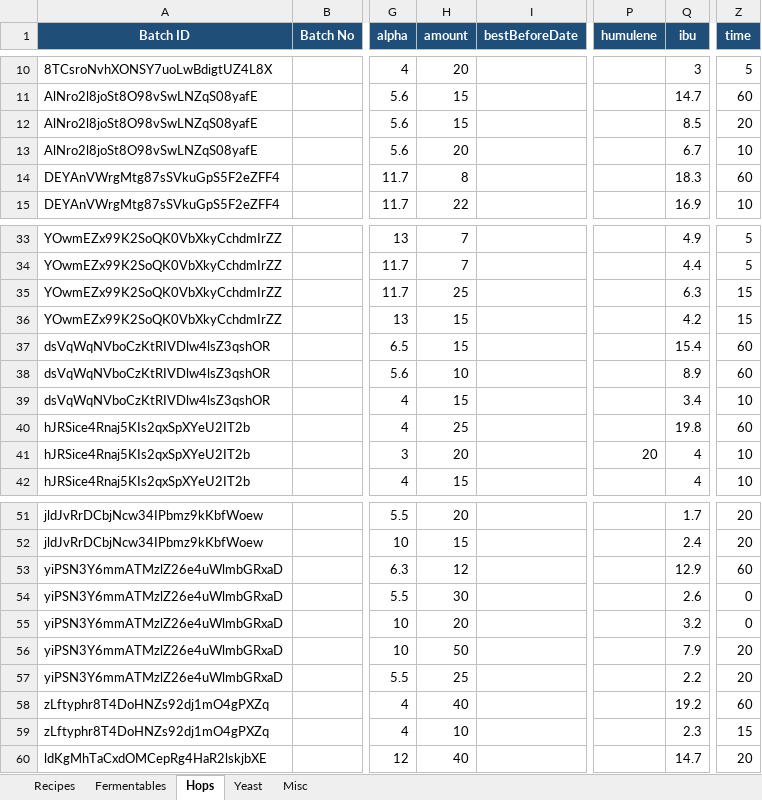
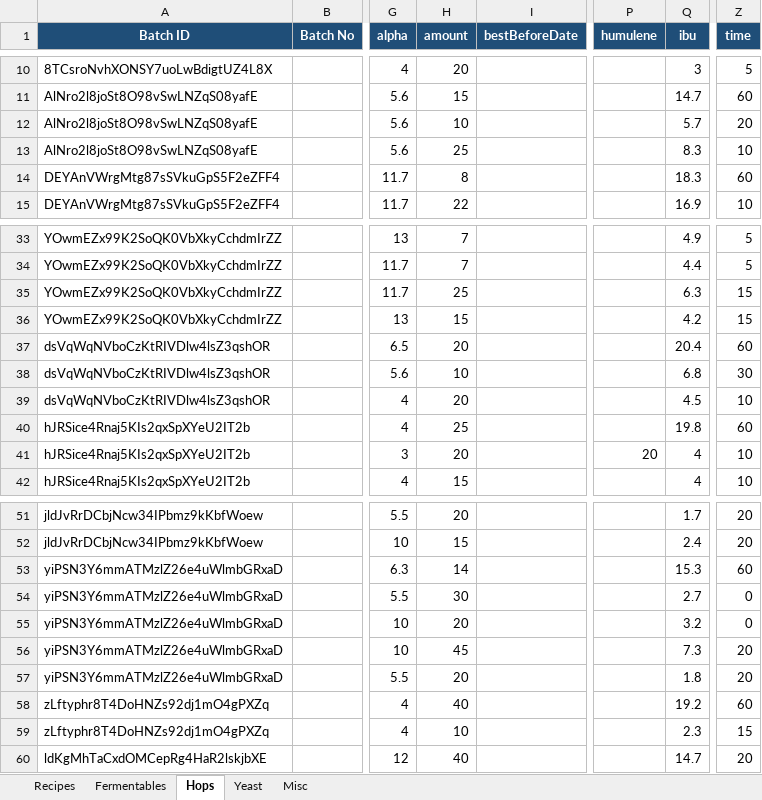
Before and after one commit to Ernstfg/brewfather-master, an Excel workbook: exports/Brewfather_Recipes_Summary.xlsx, sheet Hops, drawn as a sheet; only a part is shown, gaps mark what is left out; values as stored, in another font and other column widths than the file's, no borders; the diff names each change by its address in the sheet, - before the commit and + after, or states it on an @@ line.

```diff
--- a/exports/Brewfather_Recipes_Summary.xlsx (sheet Hops)
+++ b/exports/Brewfather_Recipes_Summary.xlsx (sheet Hops)
-H12 (amount): 15
+H12 (amount): 10
-Q12 (ibu): 8.5
+Q12 (ibu): 5.7
-H13 (amount): 20
+H13 (amount): 25
-Q13 (ibu): 6.7
+Q13 (ibu): 8.3
-H37 (amount): 15
+H37 (amount): 20
-Q37 (ibu): 15.4
+Q37 (ibu): 20.4
-Q38 (ibu): 8.9
+Q38 (ibu): 6.8
-Z38 (time): 60
+Z38 (time): 30
-H39 (amount): 15
+H39 (amount): 20
-Q39 (ibu): 3.4
+Q39 (ibu): 4.5
-H53 (amount): 12
+H53 (amount): 14
-Q53 (ibu): 12.9
+Q53 (ibu): 15.3
-Q54 (ibu): 2.6
+Q54 (ibu): 2.7
-H56 (amount): 50
+H56 (amount): 45
-Q56 (ibu): 7.9
+Q56 (ibu): 7.3
-H57 (amount): 25
+H57 (amount): 20
-Q57 (ibu): 2.2
+Q57 (ibu): 1.8
```
Also changed, not shown: sheet Misc, sheet Fermentables, sheet Recipes, exports/Brewfather_Batches_Summary.xlsx, 6 other files.
